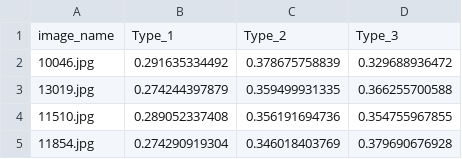
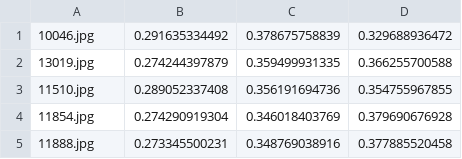
Before and after one commit to WordBearerYI/odoo, a CSV file: submission.csv, drawn as a sheet; only a part is shown; the shorter side is filled out with more unchanged rows.

```diff
--- a/submission.csv
+++ b/submission.csv
@@ -1,2 +1 @@
-image_name,Type_1,Type_2,Type_3
 10046.jpg,0.291635334492,0.378675758839,0.329688936472
```
Also changed, not shown: 3 other files.
